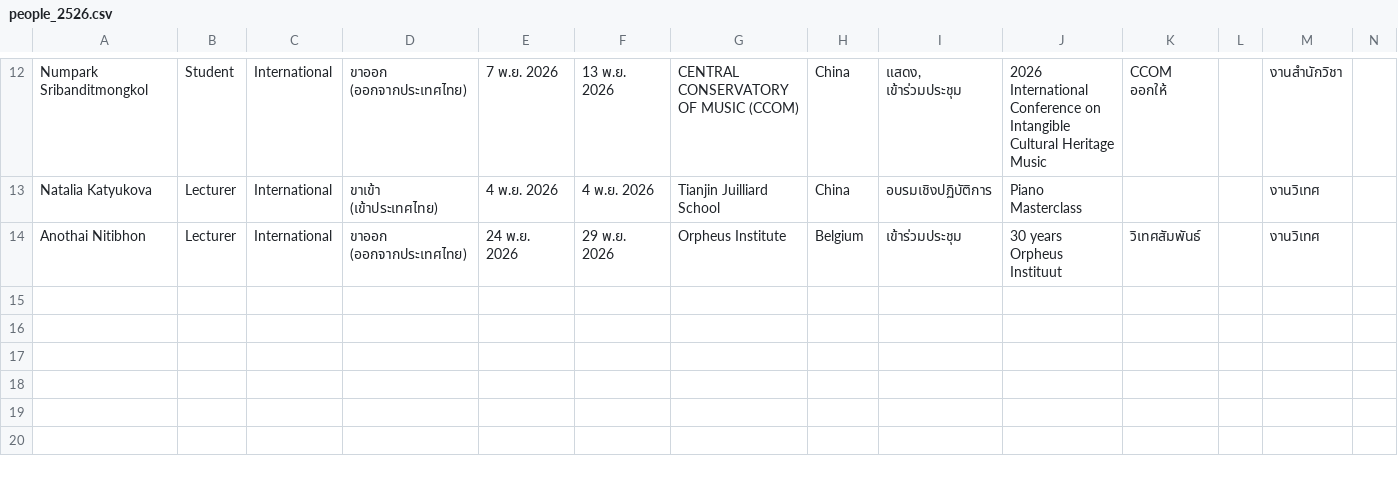
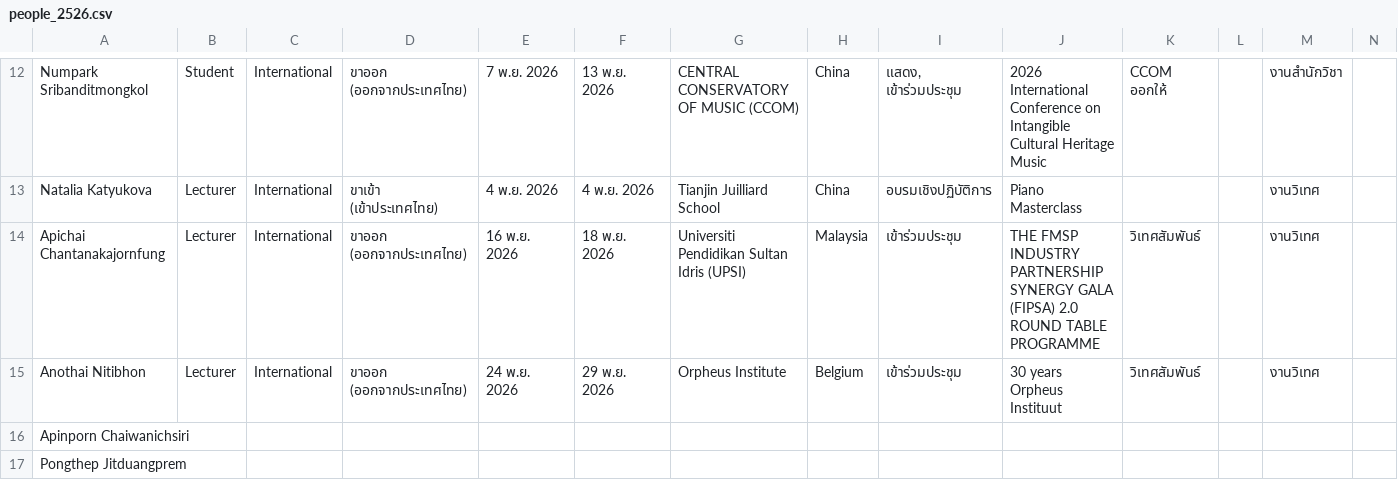
Before and after one commit to pgvimir/internal, a CSV file: data/people_2526.csv, drawn as a sheet; only a part is shown, gaps mark what is left out; rows hold the shown columns only; the diff names each change by its address in the sheet, - before the commit and + after, or states it on an @@ line.

```diff
--- a/data/people_2526.csv
+++ b/data/people_2526.csv
+row 14: Apichai Chantanakajornfung | Lecturer | International | ขาออก (ออกจากประเทศไทย) | 16 พ.ย. 2026 | 18 พ.ย. 2026 | Universiti Pendidikan Sultan Idris (UPSI) | Malaysia | เข้าร่วมประชุม | THE FMSP INDUSTRY PARTNERSHIP SYNERGY GALA (FIPSA) 2.0 ROUND TABLE PROGRAMME | วิเทศสัมพันธ์ |  | งานวิเทศ
+row 16: Apinporn Chaiwanichsiri
+row 17: Pongthep Jitduangprem
```
Also changed, not shown: 1 other file.
